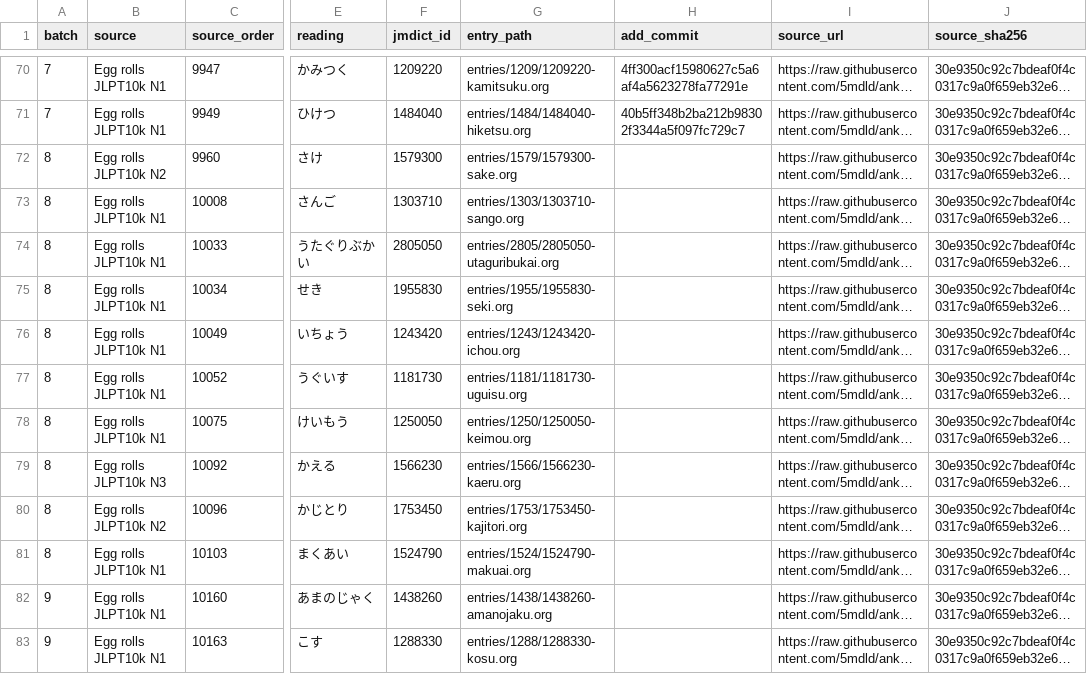
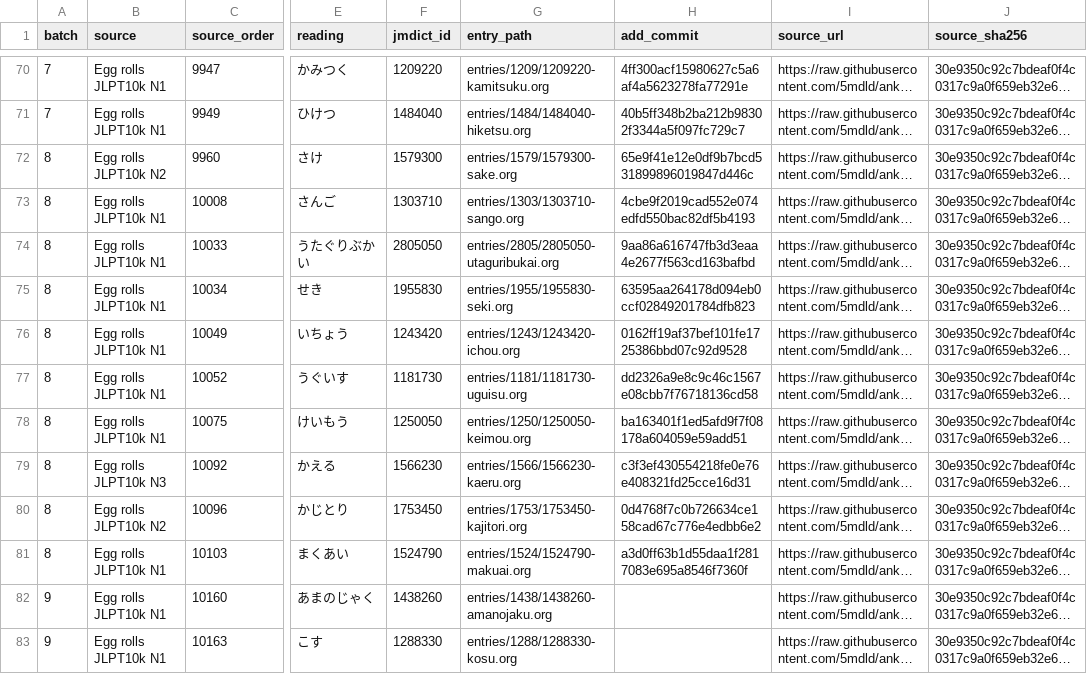
Before and after one commit to shogi-dojo/jibiki, a TSV file: docs/n10k-next100-2026-10-29c.tsv, drawn as a sheet; only a part is shown, gaps mark what is left out; long unchanged cells end in …; the diff names each change by its address in the sheet, - before the commit and + after, or states it on an @@ line.

Commit message:
docs: record 80 completed vocabulary entries in seventh set

```diff
--- a/docs/n10k-next100-2026-10-29c.tsv
+++ b/docs/n10k-next100-2026-10-29c.tsv
-H72 (add_commit): (empty)
+H72 (add_commit): 65e9f41e12e0df9b7bcd531899896019847d446c
-H73 (add_commit): (empty)
+H73 (add_commit): 4cbe9f2019cad552e074edfd550bac82df5b4193
-H74 (add_commit): (empty)
+H74 (add_commit): 9aa86a616747fb3d3eaa4e2677f563cd163bafbd
-H75 (add_commit): (empty)
+H75 (add_commit): 63595aa264178d094eb0ccf02849201784dfb823
-H76 (add_commit): (empty)
+H76 (add_commit): 0162ff19af37bef101fe1725386bbd07c92d9528
-H77 (add_commit): (empty)
+H77 (add_commit): dd2326a9e8c9c46c1567e08cbb7f76718136cd58
-H78 (add_commit): (empty)
+H78 (add_commit): ba163401f1ed5afd9f7f08178a604059e59add51
-H79 (add_commit): (empty)
+H79 (add_commit): c3f3ef430554218fe0e76e408321fd25cce16d31
-H80 (add_commit): (empty)
+H80 (add_commit): 0d4768f7c0b726634ce158cad67c776e4edbb6e2
-H81 (add_commit): (empty)
+H81 (add_commit): a3d0ff63b1d55daa1f2817083e695a8546f7360f
```
Also changed, not shown: 1 other file.
